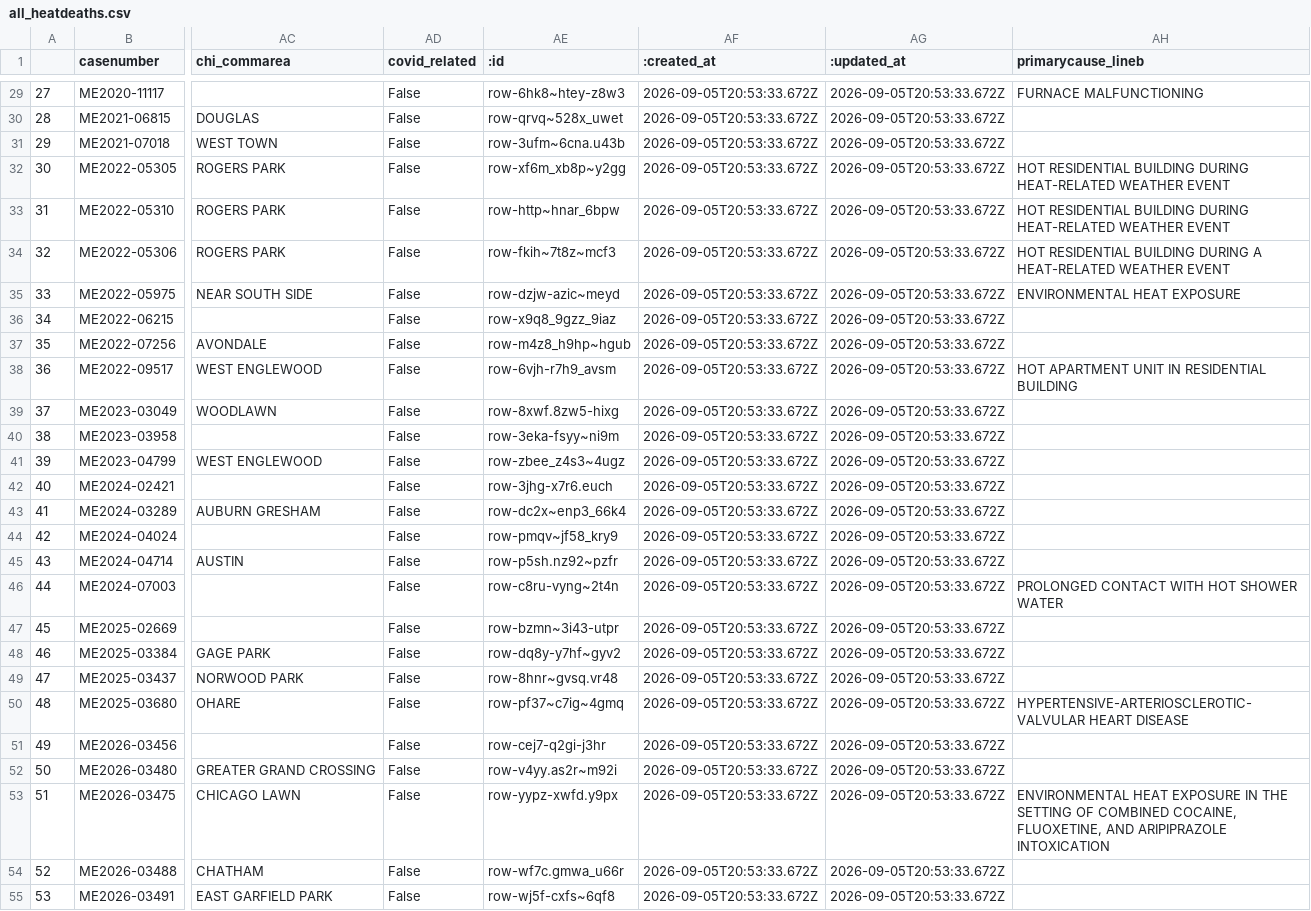
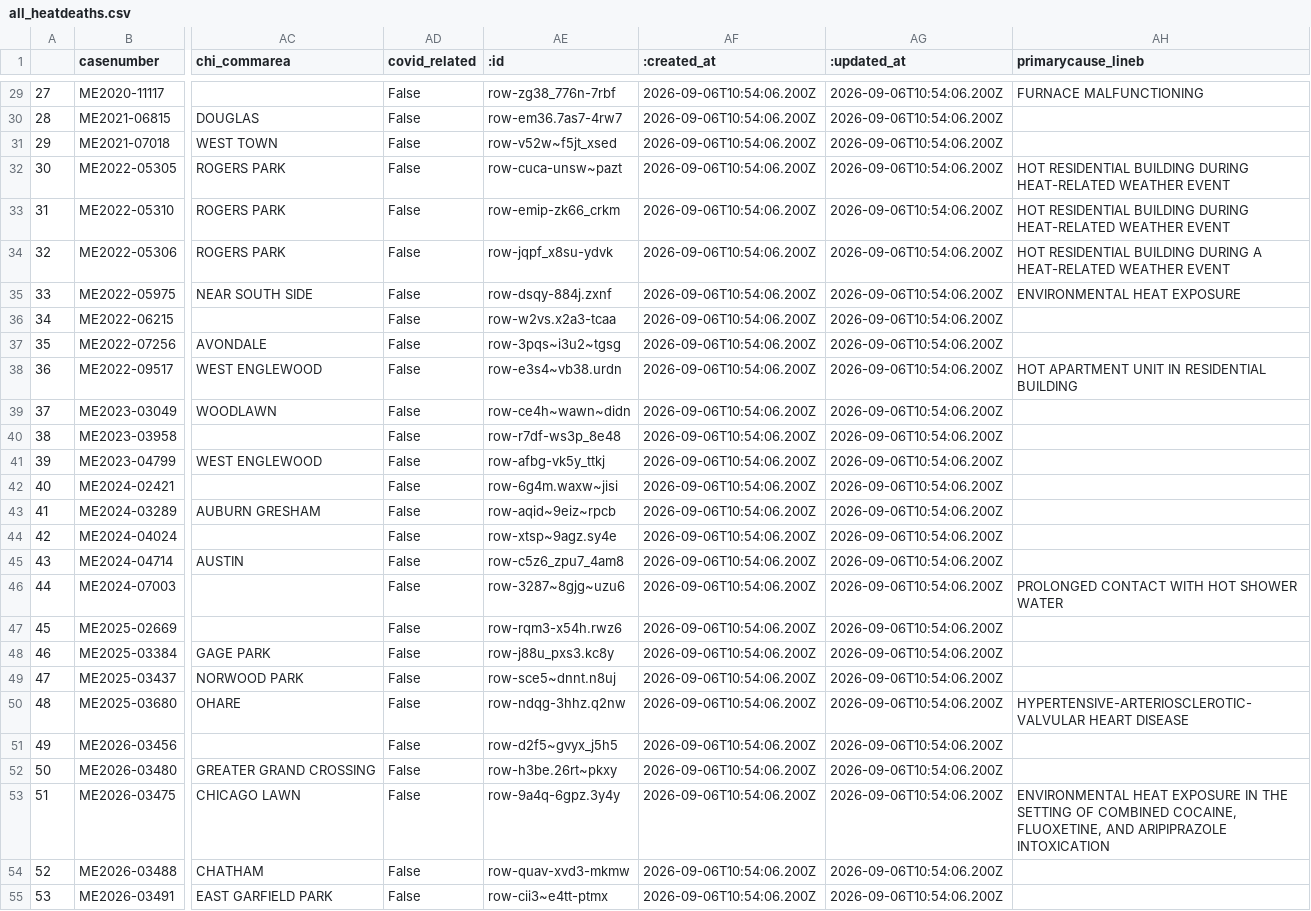
Before and after one commit to cam-rodriguez/cpm_heatbot, a CSV file: data/all_heatdeaths.csv, drawn as a sheet; only a part is shown, gaps mark what is left out; the diff covers the shown part only; the diff names each change by its address in the sheet, - before the commit and + after, or states it on an @@ line.

```diff
--- a/data/all_heatdeaths.csv
+++ b/data/all_heatdeaths.csv
-AE29 (:id): row-6hk8~htey-z8w3
+AE29 (:id): row-zg38_776n-7rbf
-AF29:AF55 (:created_at): 2026-09-05T20:53:33.672Z
+AF29:AF55 (:created_at): 2026-09-06T10:54:06.200Z
-AG29:AG55 (:updated_at): 2026-09-05T20:53:33.672Z
+AG29:AG55 (:updated_at): 2026-09-06T10:54:06.200Z
-AE30 (:id): row-qrvq~528x_uwet
+AE30 (:id): row-em36.7as7-4rw7
-AE31 (:id): row-3ufm~6cna.u43b
+AE31 (:id): row-v52w~f5jt_xsed
-AE32 (:id): row-xf6m_xb8p~y2gg
+AE32 (:id): row-cuca-unsw~pazt
-AE33 (:id): row-http~hnar_6bpw
+AE33 (:id): row-emip-zk66_crkm
-AE34 (:id): row-fkih~7t8z~mcf3
+AE34 (:id): row-jqpf_x8su-ydvk
-AE35 (:id): row-dzjw-azic~meyd
+AE35 (:id): row-dsqy-884j.zxnf
-AE36 (:id): row-x9q8_9gzz_9iaz
+AE36 (:id): row-w2vs.x2a3-tcaa
-AE37 (:id): row-m4z8_h9hp~hgub
+AE37 (:id): row-3pqs~i3u2~tgsg
-AE38 (:id): row-6vjh-r7h9_avsm
+AE38 (:id): row-e3s4~vb38.urdn
-AE39 (:id): row-8xwf.8zw5-hixg
+AE39 (:id): row-ce4h~wawn~didn
-AE40 (:id): row-3eka-fsyy~ni9m
+AE40 (:id): row-r7df-ws3p_8e48
-AE41 (:id): row-zbee_z4s3~4ugz
+AE41 (:id): row-afbg-vk5y_ttkj
-AE42 (:id): row-3jhg-x7r6.euch
+AE42 (:id): row-6g4m.waxw~jisi
-AE43 (:id): row-dc2x~enp3_66k4
+AE43 (:id): row-aqid~9eiz~rpcb
-AE44 (:id): row-pmqv~jf58_kry9
+AE44 (:id): row-xtsp~9agz.sy4e
-AE45 (:id): row-p5sh.nz92~pzfr
+AE45 (:id): row-c5z6_zpu7_4am8
-AE46 (:id): row-c8ru-vyng~2t4n
+AE46 (:id): row-3287~8gjg~uzu6
-AE47 (:id): row-bzmn~3i43-utpr
+AE47 (:id): row-rqm3-x54h.rwz6
-AE48 (:id): row-dq8y-y7hf~gyv2
+AE48 (:id): row-j88u_pxs3.kc8y
-AE49 (:id): row-8hnr~gvsq.vr48
+AE49 (:id): row-sce5~dnnt.n8uj
-AE50 (:id): row-pf37~c7ig~4gmq
+AE50 (:id): row-ndqg-3hhz.q2nw
-AE51 (:id): row-cej7-q2gi-j3hr
+AE51 (:id): row-d2f5~gvyx_j5h5
-AE52 (:id): row-v4yy.as2r~m92i
+AE52 (:id): row-h3be.26rt~pkxy
-AE53 (:id): row-yypz-xwfd.y9px
+AE53 (:id): row-9a4q-6gpz.3y4y
-AE54 (:id): row-wf7c.gmwa_u66r
+AE54 (:id): row-quav-xvd3-mkmw
-AE55 (:id): row-wj5f-cxfs~6qf8
+AE55 (:id): row-cii3~e4tt-ptmx
```
Also changed, not shown: 105 edited cells elsewhere in this file, data/archive/lastversion.csv.
